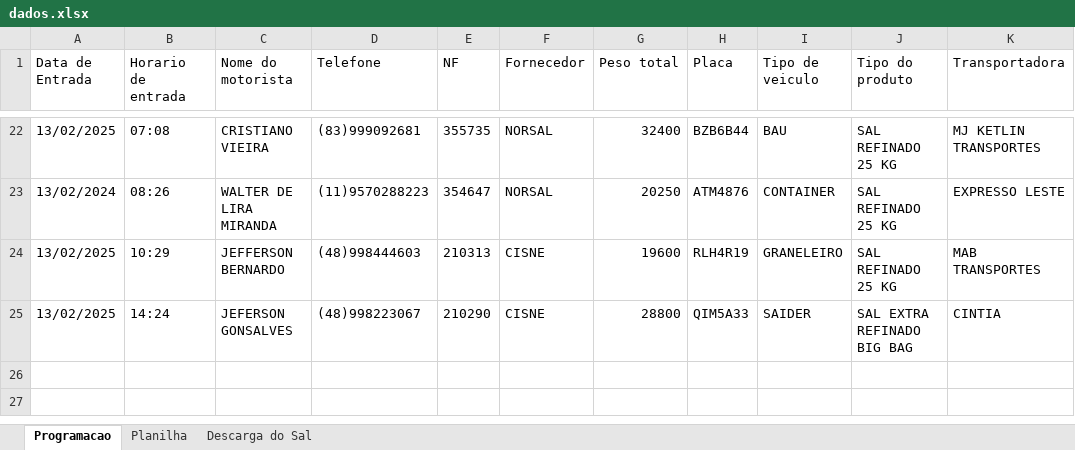
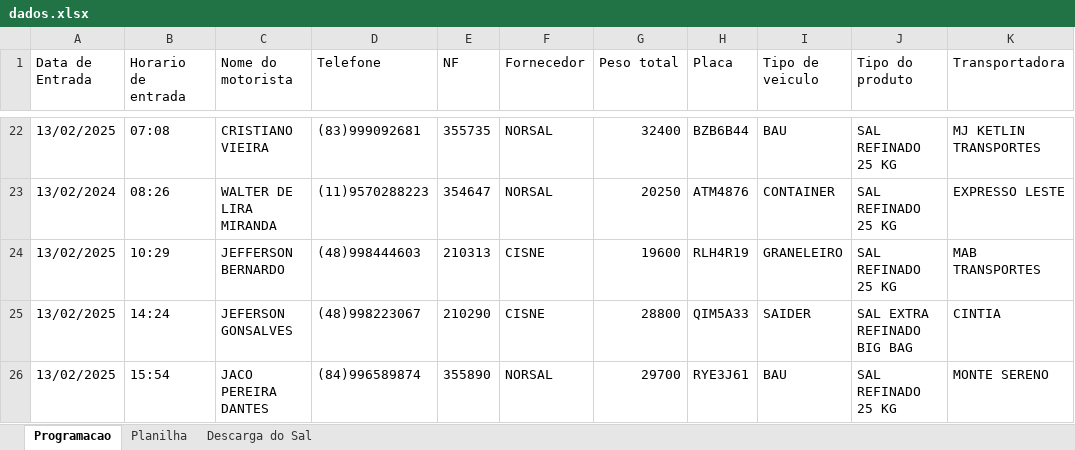
Before and after one commit to joaoPedroDaCunha/armazem_python, an Excel workbook: dados.xlsx, sheet Programacao, drawn as a sheet; only a part is shown, gaps mark what is left out; values as stored, in another font and other column widths than the file's, no borders; the diff names each change by its address in the sheet, - before the commit and + after, or states it on an @@ line.

```diff
--- a/dados.xlsx (sheet Programacao)
+++ b/dados.xlsx (sheet Programacao)
+row 26: 13/02/2025 | 15:54 | JACO PEREIRA DANTES | (84)996589874 | 355890 | NORSAL | 29700 | RYE3J61 | BAU | SAL REFINADO 25 KG | MONTE SERENO
```
Also changed, not shown: sheet Descarga do Sal, sheet Planilha, 3 other files.
